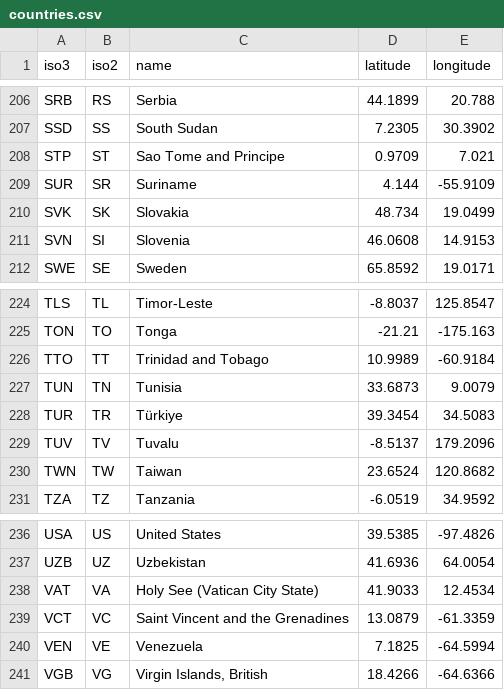
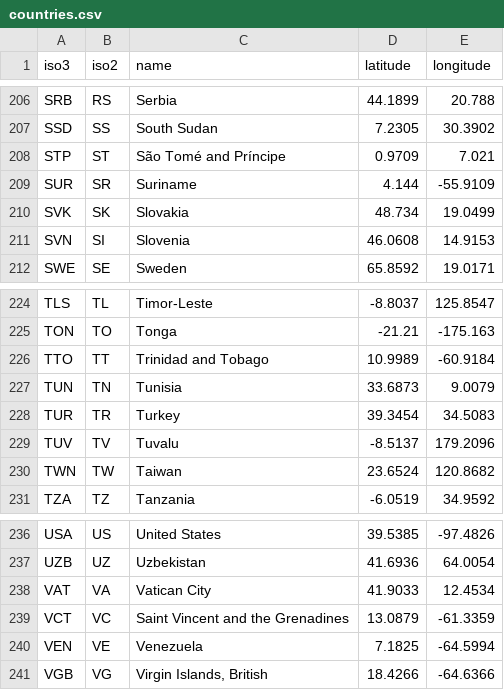
Before and after one commit to jaudat150/global-debt-explorer, a CSV file: data/exports/countries.csv, drawn as a sheet; only a part is shown, gaps mark what is left out; the diff covers the shown part only.

```diff
--- a/data/exports/countries.csv
+++ b/data/exports/countries.csv
@@ -207,3 +207,3 @@ SRB,RS,Serbia,44.1899,20.788
 SSD,SS,South Sudan,7.2305,30.3902
-STP,ST,Sao Tome and Principe,0.9709,7.021
+STP,ST,São Tomé and Príncipe,0.9709,7.021
 SUR,SR,Suriname,4.144,-55.9109
@@ -227,3 +227,3 @@ TTO,TT,Trinidad and Tobago,10.9989,-60.9184
 TUN,TN,Tunisia,33.6873,9.0079
-TUR,TR,Türkiye,39.3454,34.5083
+TUR,TR,Turkey,39.3454,34.5083
 TUV,TV,Tuvalu,-8.5137,179.2096
@@ -237,3 +237,3 @@ USA,US,United States,39.5385,-97.4826
 UZB,UZ,Uzbekistan,41.6936,64.0054
-VAT,VA,Holy See (Vatican City State),41.9033,12.4534
+VAT,VA,Vatican City,41.9033,12.4534
 VCT,VC,Saint Vincent and the Grenadines,13.0879,-61.3359
```
Also changed, not shown: 8 edited cells elsewhere in this file, data/exports/national_debt_profiles.csv, data/exports/spending_usd.csv, 8 other files.
